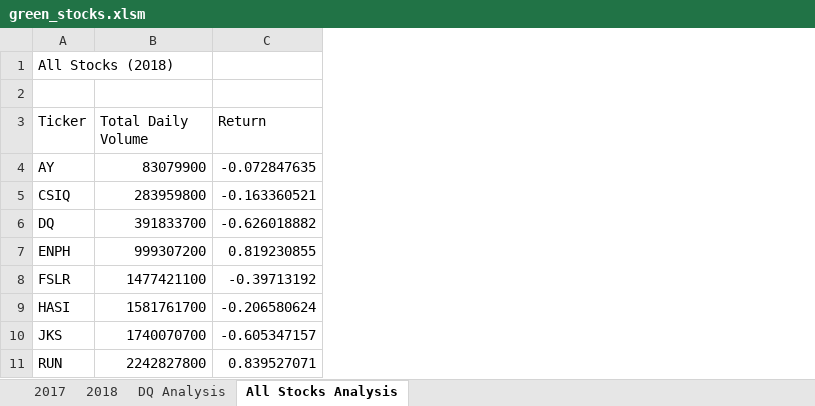
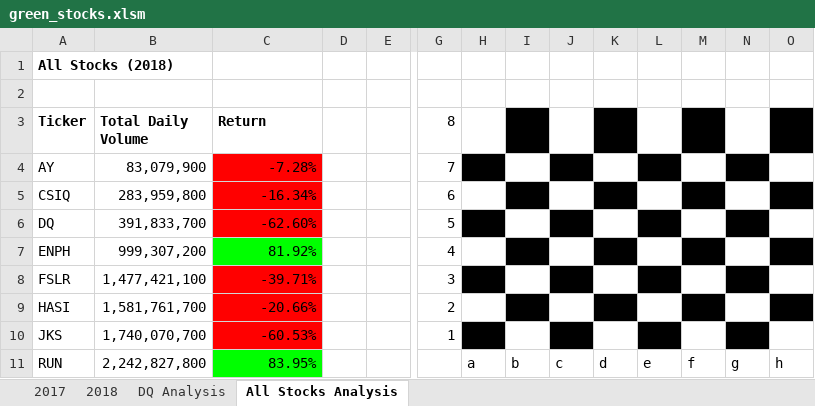
Before and after one commit to Judat/stock-analysis, an Excel workbook: green_stocks.xlsm, sheet All Stocks Analysis, drawn as a sheet; only a part is shown, gaps mark what is left out; values as stored, in another font and other column widths than the file's, no borders; the diff covers the shown part only; the diff names each change by its address in the sheet, - before the commit and + after, or states it on an @@ line.

Commit message:
git@github.com:Judat/stock-analysis.git

```diff
--- a/green_stocks.xlsm (sheet All Stocks Analysis)
+++ b/green_stocks.xlsm (sheet All Stocks Analysis)
+column D, empty
+column E, empty
+column G (8), rows 4-10: 7 | 6 | 5 | 4 | 3 | 2 | 1
+column H, row 11: a
+column I, row 11: b
+column J, row 11: c
+column K, row 11: d
+column L, row 11: e
+column M, row 11: f
+column N, row 11: g
+column O, row 11: h
-A1 bold: off
+A1 bold: on
-A3:C3 bold: off
+A3:C3 bold: on
-B4 (Total Daily Volume): 83079900
+B4 (Total Daily Volume): 83,079,900
-C4 (Return): -0.072847635
+C4 (Return): -7.28%
-C4:C6 fill: none
+C4:C6 fill: #FF0000
-B5 (Total Daily Volume): 283959800
+B5 (Total Daily Volume): 283,959,800
-C5 (Return): -0.163360521
+C5 (Return): -16.34%
-B6 (Total Daily Volume): 391833700
+B6 (Total Daily Volume): 391,833,700
-C6 (Return): -0.626018882
+C6 (Return): -62.60%
-B7 (Total Daily Volume): 999307200
+B7 (Total Daily Volume): 999,307,200
-C7 (Return): 0.819230855
+C7 (Return): 81.92%
-C7 fill: none
+C7 fill: #00FF00
-B8 (Total Daily Volume): 1477421100
+B8 (Total Daily Volume): 1,477,421,100
-C8 (Return): -0.39713192
+C8 (Return): -39.71%
-C8:C10 fill: none
+C8:C10 fill: #FF0000
-B9 (Total Daily Volume): 1581761700
+B9 (Total Daily Volume): 1,581,761,700
-C9 (Return): -0.206580624
+C9 (Return): -20.66%
-B10 (Total Daily Volume): 1740070700
+B10 (Total Daily Volume): 1,740,070,700
-C10 (Return): -0.605347157
+C10 (Return): -60.53%
-B11 (Total Daily Volume): 2242827800
+B11 (Total Daily Volume): 2,242,827,800
-C11 (Return): 0.839527071
+C11 (Return): 83.95%
-C11 fill: none
+C11 fill: #00FF00
```
Also changed, not shown: 1 added column, 8 edited cells and cell formats elsewhere in this sheet.
